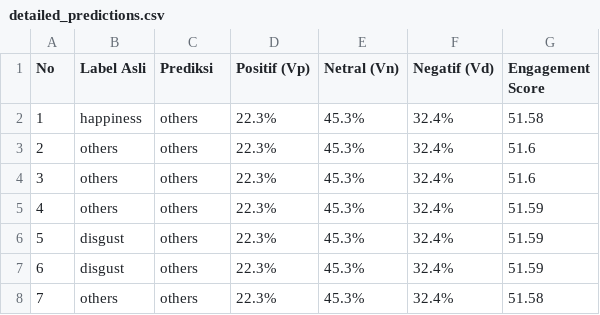
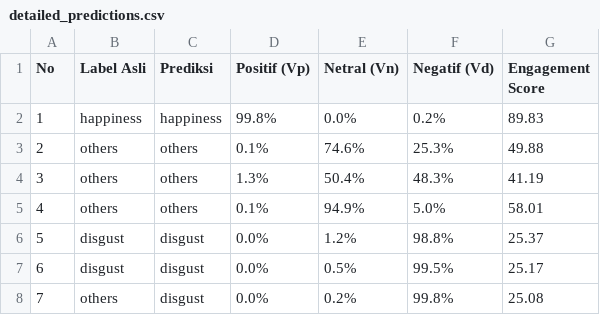
Before and after one commit to Luthfi-AS/Softcomp, a CSV file: detailed_predictions.csv, drawn as a sheet; only a part is shown; the diff covers the shown part only.

```diff
--- a/detailed_predictions.csv
+++ b/detailed_predictions.csv
@@ -1,8 +1,8 @@
 No,Label Asli,Prediksi,Positif (Vp),Netral (Vn),Negatif (Vd),Engagement Score
-1,happiness,others,22.3%,45.3%,32.4%,51.58
-2,others,others,22.3%,45.3%,32.4%,51.6
-3,others,others,22.3%,45.3%,32.4%,51.6
-4,others,others,22.3%,45.3%,32.4%,51.59
-5,disgust,others,22.3%,45.3%,32.4%,51.59
-6,disgust,others,22.3%,45.3%,32.4%,51.59
-7,others,others,22.3%,45.3%,32.4%,51.58
+1,happiness,happiness,99.8%,0.0%,0.2%,89.83
+2,others,others,0.1%,74.6%,25.3%,49.88
+3,others,others,1.3%,50.4%,48.3%,41.19
+4,others,others,0.1%,94.9%,5.0%,58.01
+5,disgust,disgust,0.0%,1.2%,98.8%,25.37
+6,disgust,disgust,0.0%,0.5%,99.5%,25.17
+7,others,disgust,0.0%,0.2%,99.8%,25.08
```
Also changed, not shown: 49 edited cells elsewhere in this file, detailed_predictions_temperature_2.0.csv, 28 other files.
